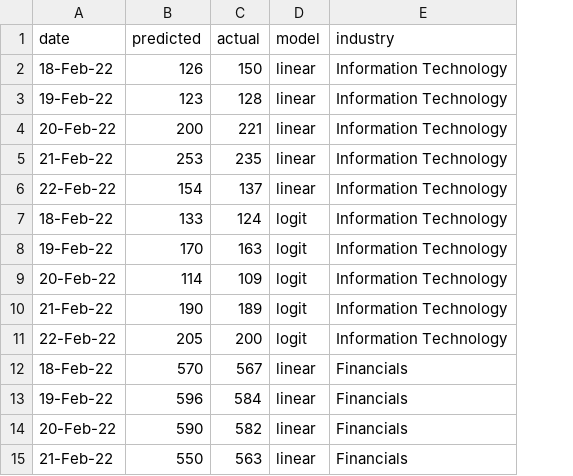
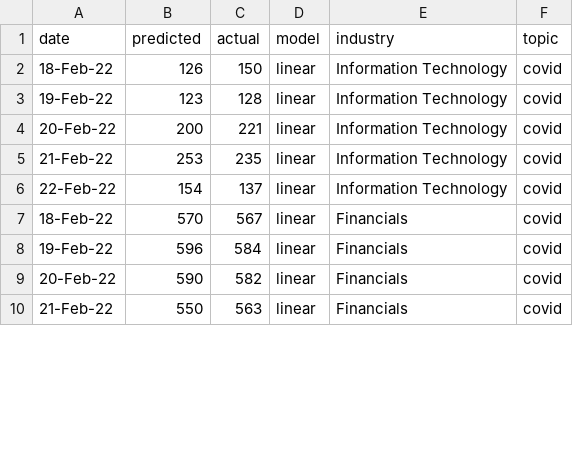
Before and after one commit to uchicago-CAPP30122-win-2022/proj-fight_potatoes, a CSV file: fake_output.csv, drawn as a sheet; only a part is shown; removed rows and columns are numbered as before the commit, all else as after; the diff covers the shown part only; the diff names each change by its address in the sheet, - before the commit and + after, or states it on an @@ line.

Commit message:
added covid/china and chained dropdown menus

```diff
--- a/fake_output.csv
+++ b/fake_output.csv
+column F (topic), rows 2-10: all covid
-row 7: 18-Feb-22 | 133 | 124 | logit | Information Technology
-row 8: 19-Feb-22 | 170 | 163 | logit | Information Technology
-row 9: 20-Feb-22 | 114 | 109 | logit | Information Technology
-row 10: 21-Feb-22 | 190 | 189 | logit | Information Technology
-row 11: 22-Feb-22 | 205 | 200 | logit | Information Technology
```
Also changed, not shown: 25 added rows and 10 edited cells elsewhere in this file, 1 other file.
